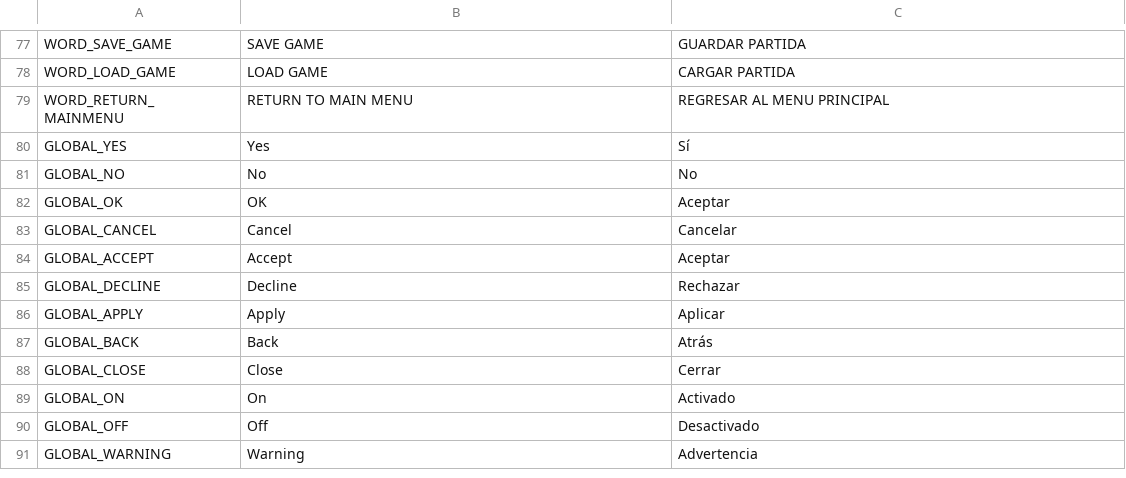
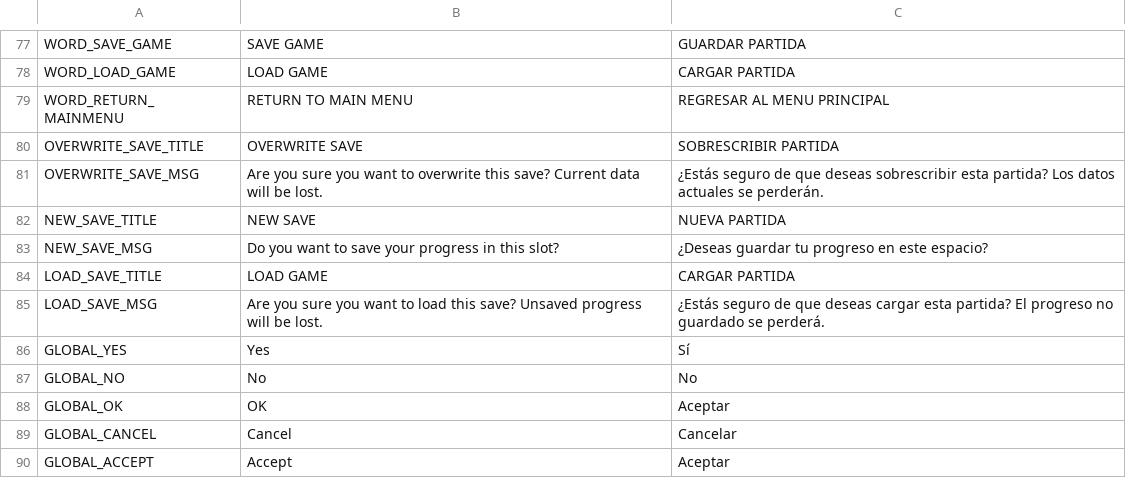
Before and after one commit to iOplazx/iOplazxEssence_Project, a CSV file: addons/iOplazxEssence/static_loc/system.csv, drawn as a sheet; only a part is shown, gaps mark what is left out; the shorter side is filled out with more unchanged rows.

Commit message:
save button classic detected fix, img preview

```diff
--- a/addons/iOplazxEssence/static_loc/system.csv
+++ b/addons/iOplazxEssence/static_loc/system.csv
@@ -79,2 +79,8 @@ WORD_LOAD_GAME,LOAD GAME,CARGAR PARTIDA
 WORD_RETURN_MAINMENU,RETURN TO MAIN MENU,REGRESAR AL MENU PRINCIPAL
+OVERWRITE_SAVE_TITLE,OVERWRITE SAVE,SOBRESCRIBIR PARTIDA
+OVERWRITE_SAVE_MSG,Are you sure you want to overwrite this save? Current data will be lost.,¿Estás seguro de que deseas sobrescribir esta partida? Los datos actuales se perderán.
+NEW_SAVE_TITLE,NEW SAVE,NUEVA PARTIDA
+NEW_SAVE_MSG,Do you want to save your progress in this slot?,¿Deseas guardar tu progreso en este espacio?
+LOAD_SAVE_TITLE,LOAD GAME,CARGAR PARTIDA
+LOAD_SAVE_MSG,Are you sure you want to load this save? Unsaved progress will be lost.,¿Estás seguro de que deseas cargar esta partida? El progreso no guardado se perderá.
 GLOBAL_YES,Yes,Sí
```
Also changed, not shown: 8 other files.
